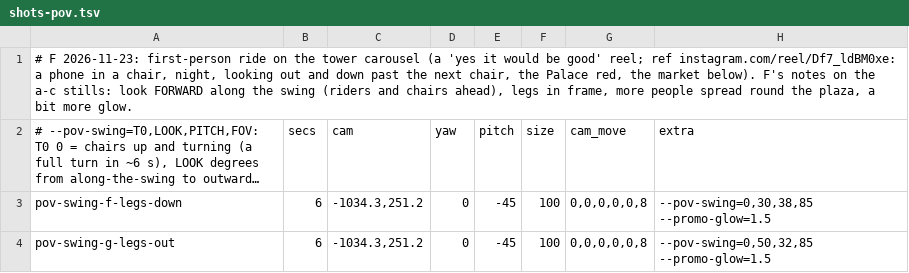
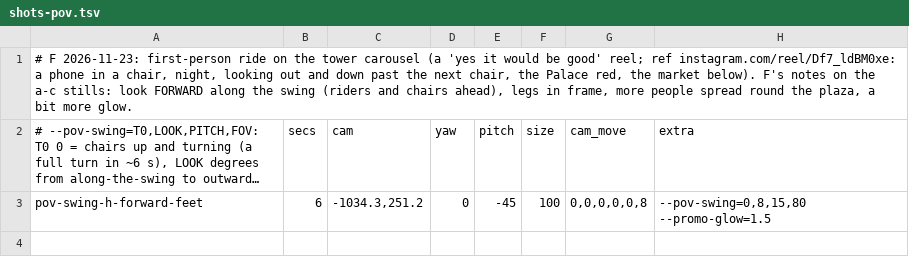
Before and after one commit to LubomirOlshansky/HotelWarszawianka, a TSV file: docs/jarmark-promo/shots-pov.tsv, drawn as a sheet; long unchanged cells end in …; the diff names each change by its address in the sheet, - before the commit and + after, or states it on an @@ line.

```diff
--- a/docs/jarmark-promo/shots-pov.tsv
+++ b/docs/jarmark-promo/shots-pov.tsv
-A3: pov-swing-f-legs-down
+A3: pov-swing-h-forward-feet
-H3 (extra): --pov-swing=0,30,38,85 --promo-glow=1.5
+H3 (extra): --pov-swing=0,8,15,80 --promo-glow=1.5
-row 4: pov-swing-g-legs-out | 6 | -1034.3,251.2 | 0 | -45 | 100 | 0,0,0,0,0,8 | --pov-swing=0,50,32,85 --promo-glow=1.5
```
Also changed, not shown: 1 other file.
